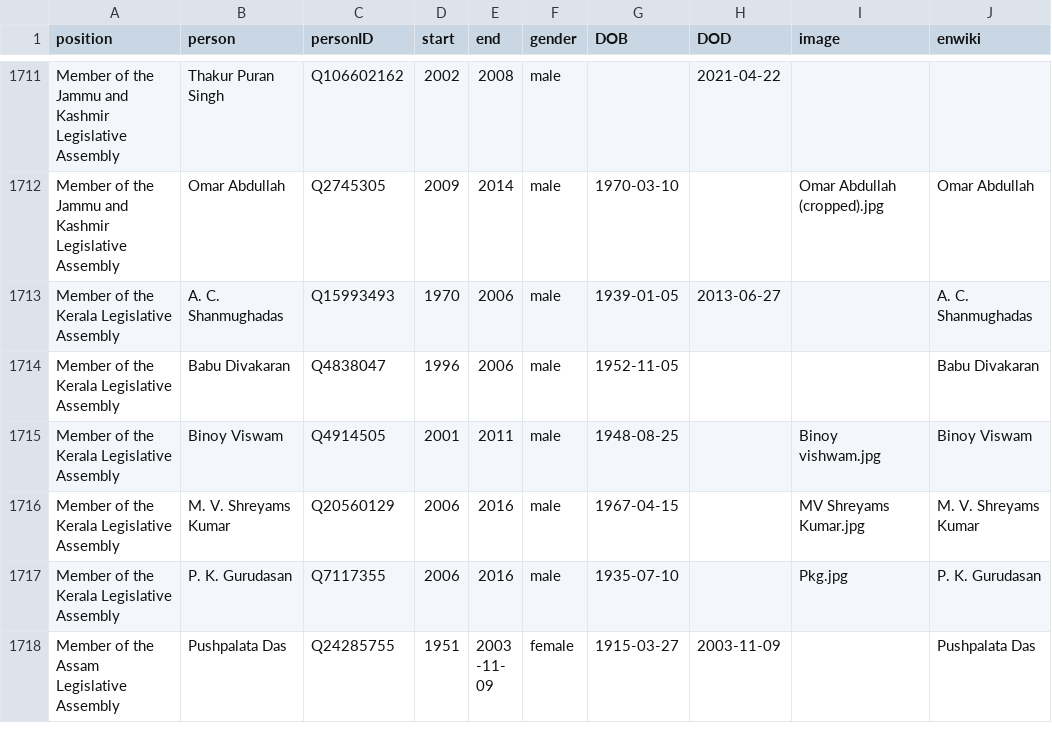
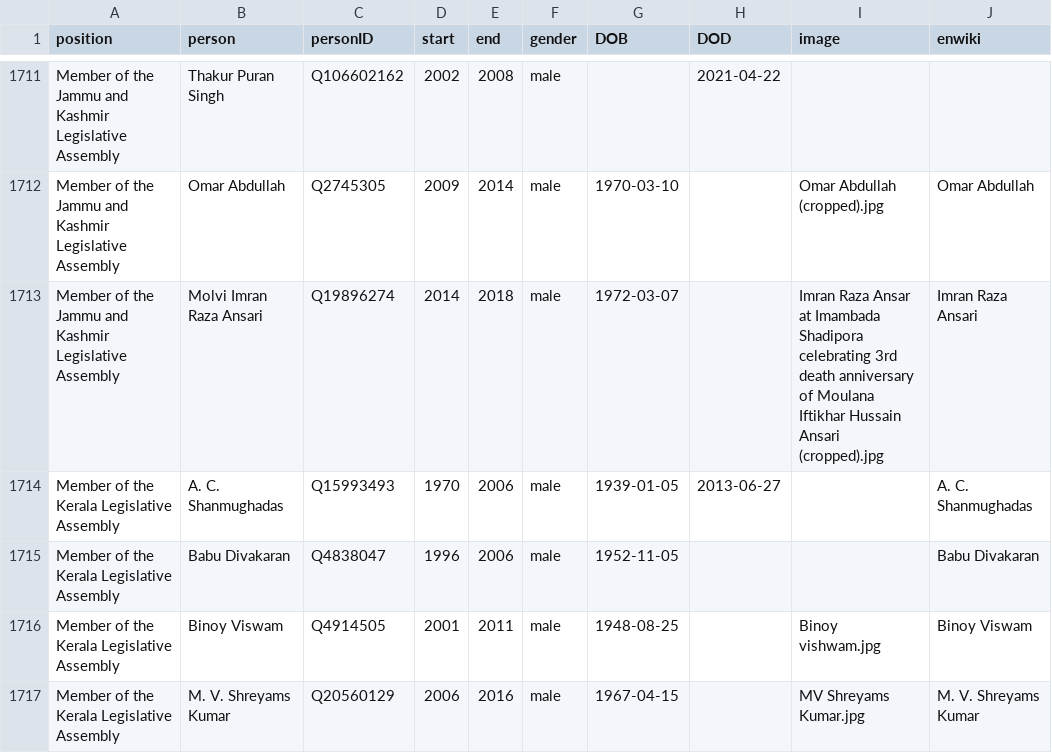
Before and after one commit to every-politician-scrapers/india-ministers, a CSV file: html/legislators.csv, drawn as a sheet; only a part is shown, gaps mark what is left out; the shorter side is filled out with more unchanged rows.

```diff
--- a/html/legislators.csv
+++ b/html/legislators.csv
@@ -1712,2 +1712,3 @@ Member of the Jammu and Kashmir Legislative Assembly,Thakur Puran Singh,Q1066021
 Member of the Jammu and Kashmir Legislative Assembly,Omar Abdullah,Q2745305,2009,2014,male,1970-03-10,,Omar Abdullah (cropped).jpg,Omar Abdullah
+Member of the Jammu and Kashmir Legislative Assembly,Molvi Imran Raza Ansari,Q19896274,2014,2018,male,1972-03-07,,Imran Raza Ansar at Imambada Shadipora celebrating 3rd death anniversary of Moulana Iftikhar Hussain Ansari (cropped).jpg,Imran Raza Ansari
 Member of the Kerala Legislative Assembly,A. C. Shanmughadas,Q15993493,1970,2006,male,1939-01-05,2013-06-27,,A. C. Shanmughadas
```
Also changed, not shown: html/family.csv, html/holders21.csv, 1 other file.
